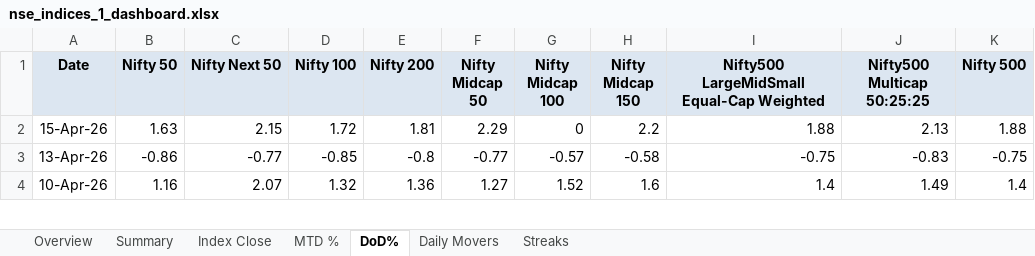
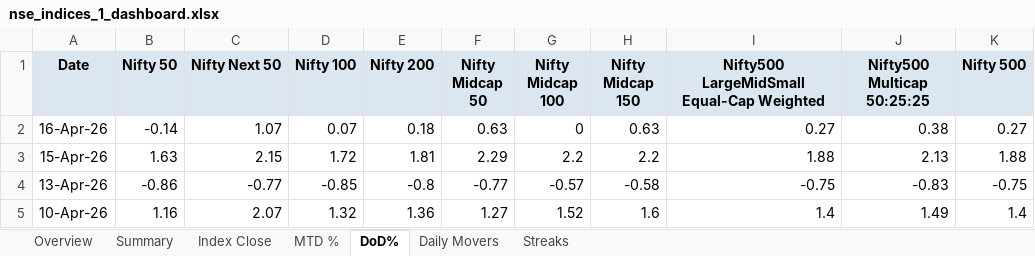
Before and after one commit to rahulshirke7951/nse.indices.a1, an Excel workbook: nse_indices_1_dashboard.xlsx, sheet DoD%, drawn as a sheet; only a part is shown; values as stored, in another font and other column widths than the file's, no borders; conditional formats not drawn; addresses are those after the commit; the diff names each change by its address in the sheet, - before the commit and + after, or states it on an @@ line.

```diff
--- a/nse_indices_1_dashboard.xlsx (sheet DoD%)
+++ b/nse_indices_1_dashboard.xlsx (sheet DoD%)
+row 2: 16-Apr-26 | -0.14 | 1.07 | 0.07 | 0.18 | 0.63 | 0 | 0.63 | 0.27 | 0.38 | 0.27
-G3 (Nifty Midcap 100): 0
+G3 (Nifty Midcap 100): 2.2
```
Also changed, not shown: sheet Summary, sheet MTD %, sheet Index Close, sheet Daily Movers, sheet Overview, nse_indices_1_raw.xlsx, 1 other file.
